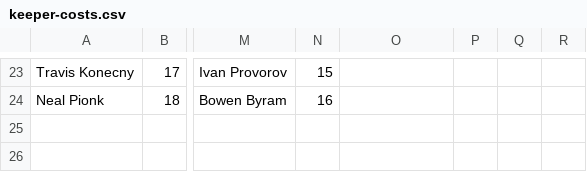
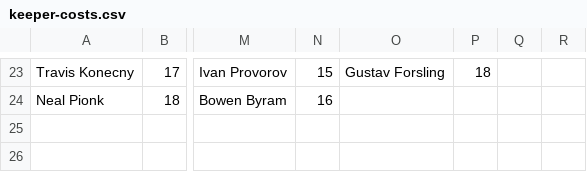
Before and after one commit to hkyplyr/keeper-league, a CSV file: docs/keeper-costs.csv, drawn as a sheet; only a part is shown, gaps mark what is left out; the diff covers the shown part only; the diff names each change by its address in the sheet, - before the commit and + after, or states it on an @@ line.

```diff
--- a/docs/keeper-costs.csv
+++ b/docs/keeper-costs.csv
-O23: (empty)
+O23: Gustav Forsling
-P23: (empty)
+P23: 18
```
Also changed, not shown: 32 edited cells elsewhere in this file.
